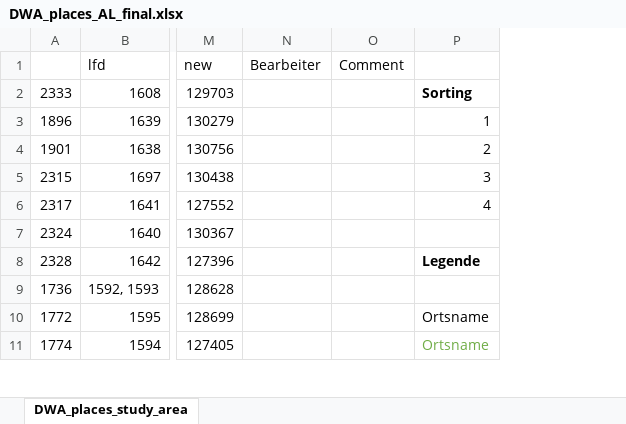
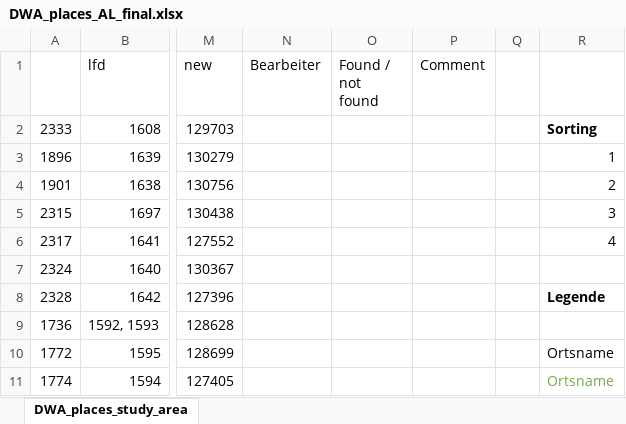
Before and after one commit to SchoenbergA/DWA, an Excel workbook: GeoRef/Data_Places/DWA_places_AL_final.xlsx, sheet DWA_places_study_area, drawn as a sheet; only a part is shown, gaps mark what is left out; values as stored, in another font and other column widths than the file's, no borders; the diff names each change by its address in the sheet, - before the commit and + after, or states it on an @@ line.

Commit message:
Update DWA_places_AL_final.xlsx

```diff
--- a/GeoRef/Data_Places/DWA_places_AL_final.xlsx (sheet DWA_places_study_area)
+++ b/GeoRef/Data_Places/DWA_places_AL_final.xlsx (sheet DWA_places_study_area)
+column O (Found / not found), empty
+column Q, empty
```
